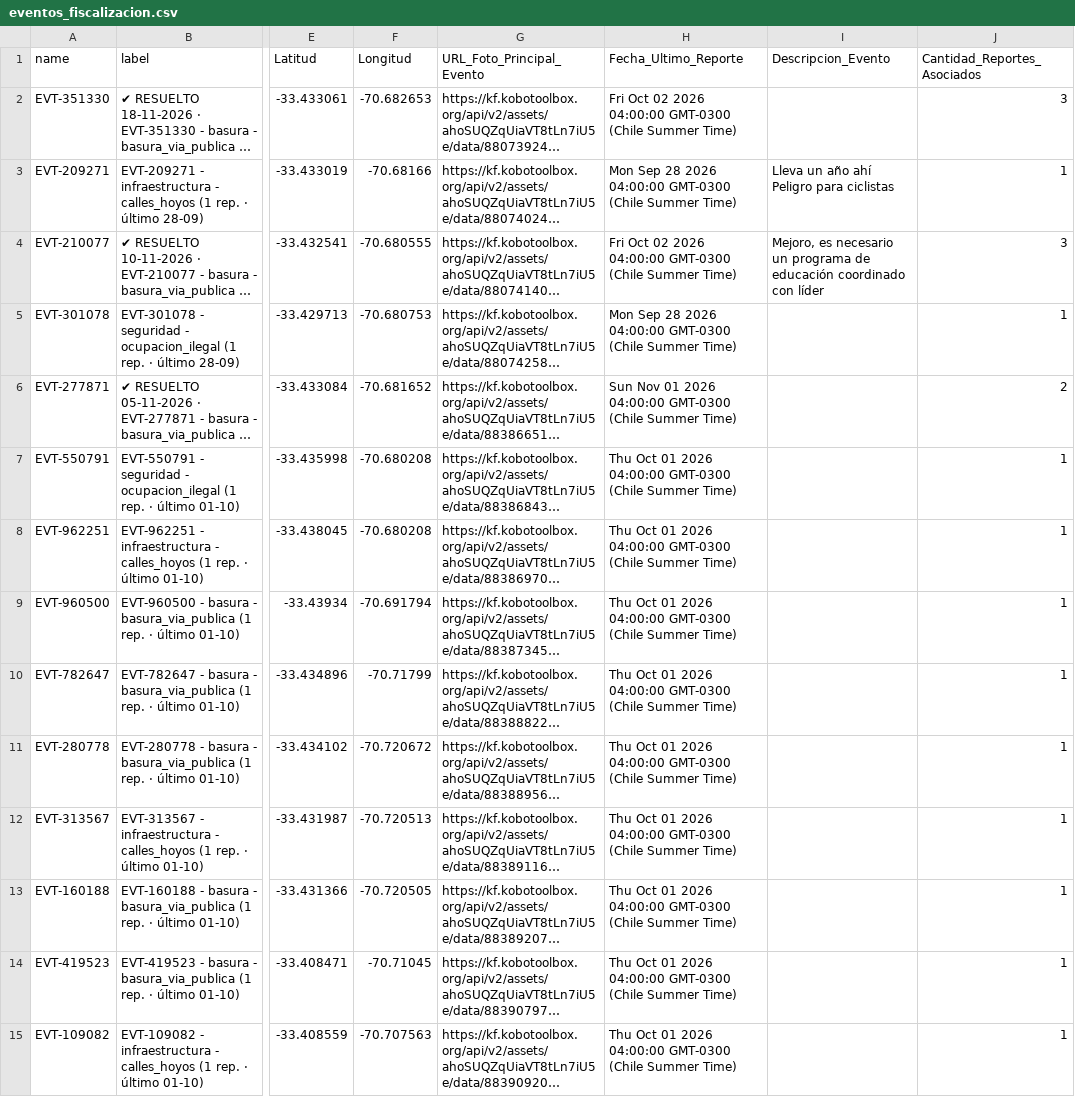
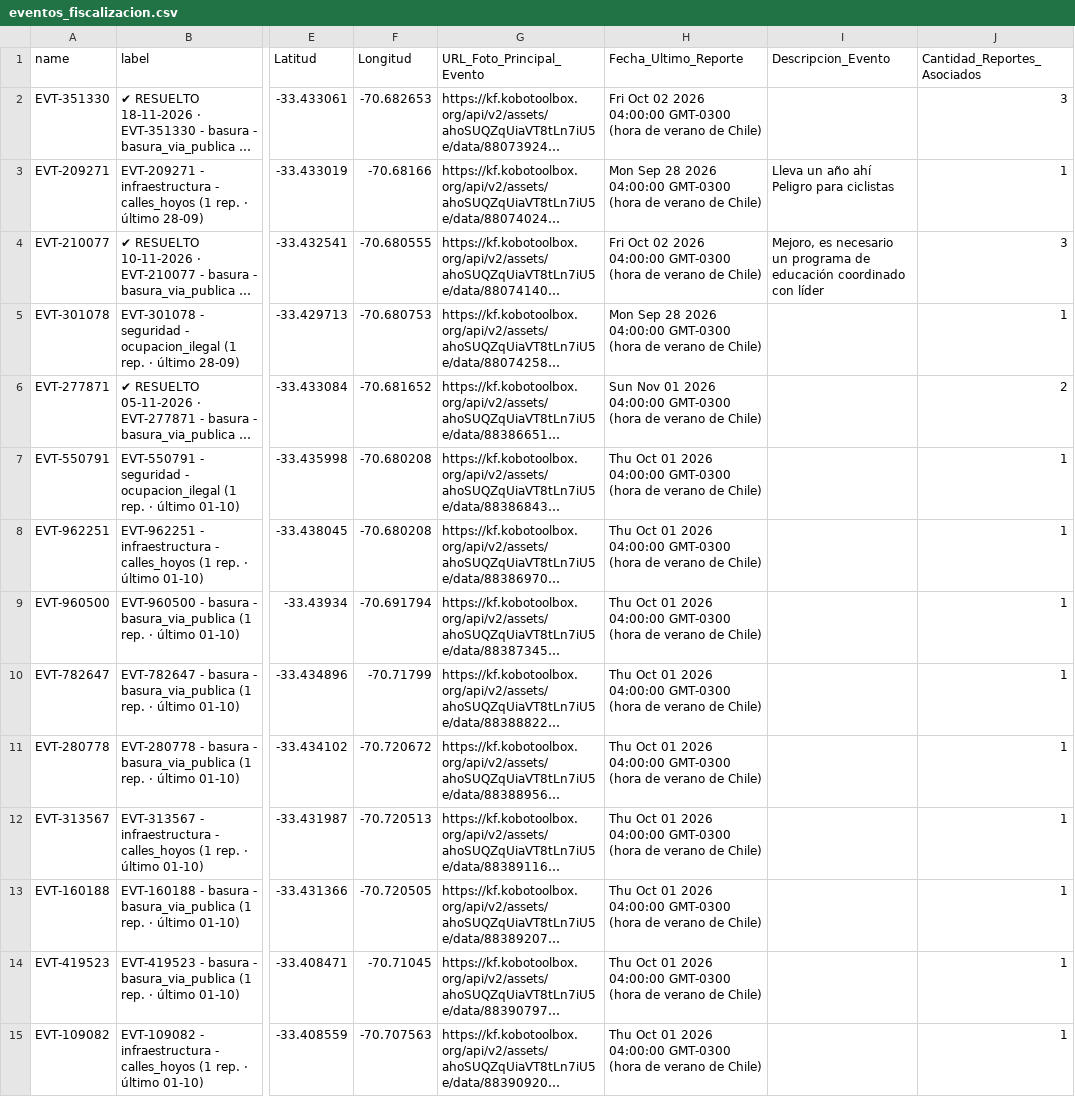
Before and after one commit to geoemprendimiento2026/observatorio-datos, a CSV file: eventos_fiscalizacion.csv, drawn as a sheet; only a part is shown, gaps mark what is left out; long unchanged cells end in …; the diff covers the shown part only; the diff names each change by its address in the sheet, - before the commit and + after, or states it on an @@ line.

Commit message:
Actualiza eventos_fiscalizacion.csv — 2026-11-18T13:53:27.152Z

```diff
--- a/eventos_fiscalizacion.csv
+++ b/eventos_fiscalizacion.csv
-H2 (Fecha_Ultimo_Reporte): …04:00:00 GMT-0300 (Chile Summer Time)
+H2 (Fecha_Ultimo_Reporte): …04:00:00 GMT-0300 (hora de verano de Chile)
-H3 (Fecha_Ultimo_Reporte): …04:00:00 GMT-0300 (Chile Summer Time)
+H3 (Fecha_Ultimo_Reporte): …04:00:00 GMT-0300 (hora de verano de Chile)
-H4 (Fecha_Ultimo_Reporte): …04:00:00 GMT-0300 (Chile Summer Time)
+H4 (Fecha_Ultimo_Reporte): …04:00:00 GMT-0300 (hora de verano de Chile)
-H5 (Fecha_Ultimo_Reporte): …04:00:00 GMT-0300 (Chile Summer Time)
+H5 (Fecha_Ultimo_Reporte): …04:00:00 GMT-0300 (hora de verano de Chile)
-H6 (Fecha_Ultimo_Reporte): …04:00:00 GMT-0300 (Chile Summer Time)
+H6 (Fecha_Ultimo_Reporte): …04:00:00 GMT-0300 (hora de verano de Chile)
-H7:H15 (Fecha_Ultimo_Reporte): …04:00:00 GMT-0300 (Chile Summer Time)
+H7:H15 (Fecha_Ultimo_Reporte): …04:00:00 GMT-0300 (hora de verano de Chile)
```
Also changed, not shown: 128 edited cells elsewhere in this file.
